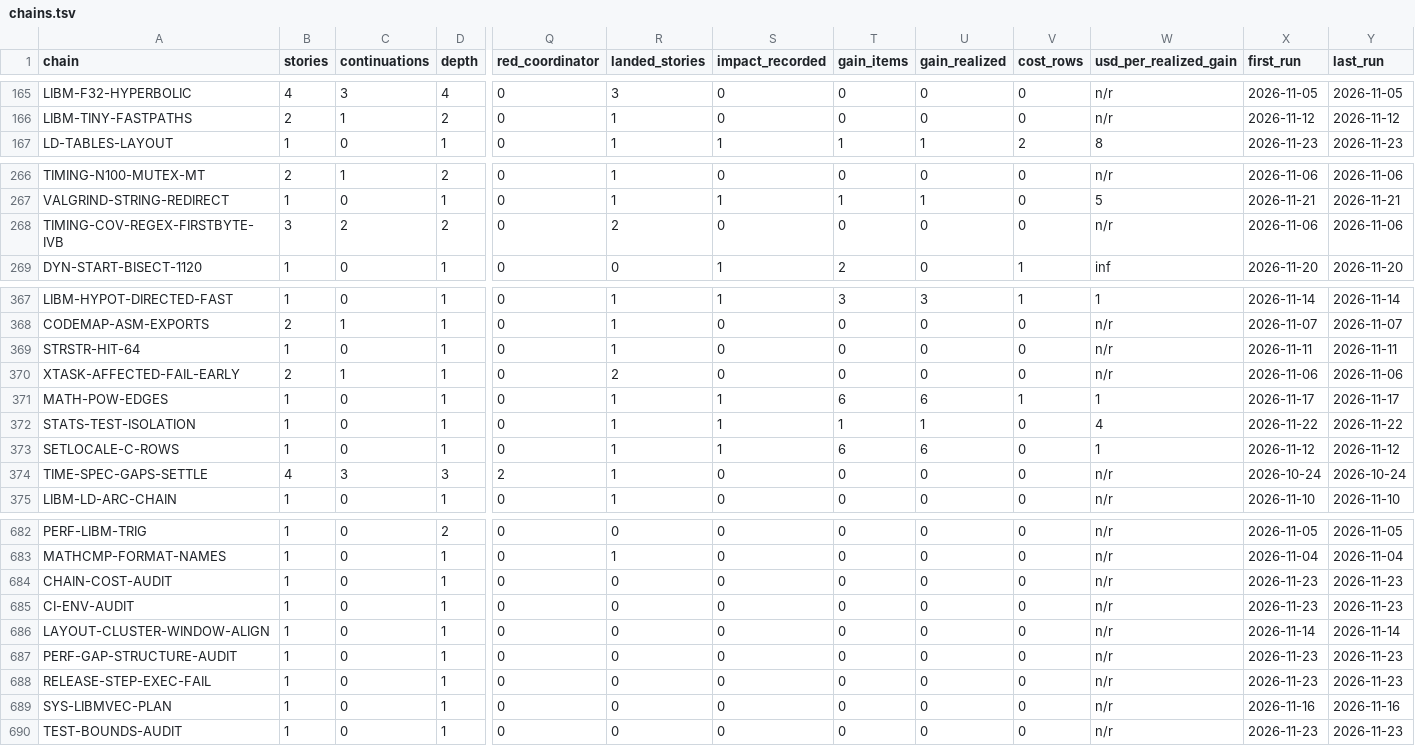
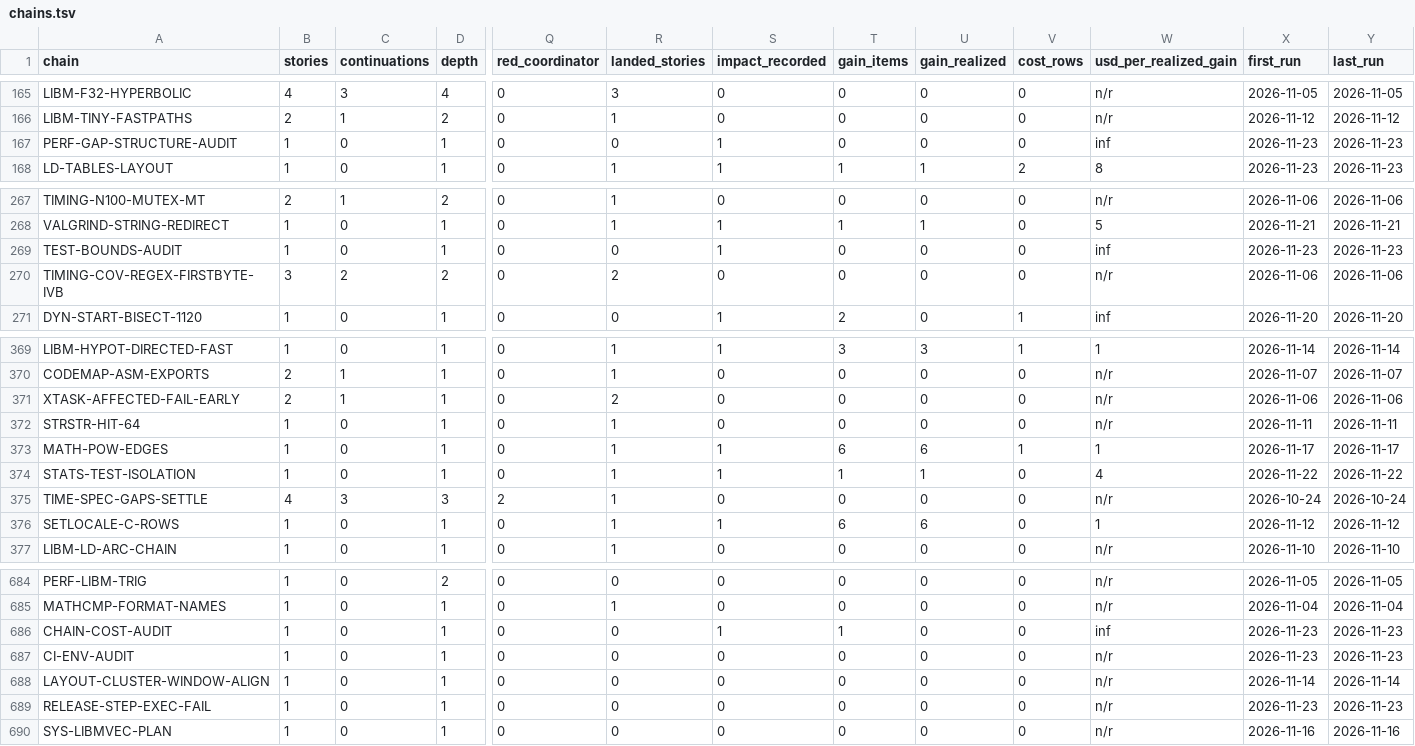
Before and after one commit to duskglow/libniji, a TSV file: results/chain-cost-audit/chains.tsv, drawn as a sheet; only a part is shown, gaps mark what is left out; removed rows and columns are numbered as before the commit, all else as after; rows hold the shown columns only; the diff covers the shown part only; the diff names each change by its address in the sheet, - before the commit and + after, or states it on an @@ line.

```diff
--- a/results/chain-cost-audit/chains.tsv
+++ b/results/chain-cost-audit/chains.tsv
+row 167: PERF-GAP-STRUCTURE-AUDIT | 1 | 0 | 1 | 0 | 0 | 1 | 0 | 0 | 0 | inf | 2026-11-23 | 2026-11-23
+row 269: TEST-BOUNDS-AUDIT | 1 | 0 | 1 | 0 | 0 | 1 | 0 | 0 | 0 | inf | 2026-11-23 | 2026-11-23
@@ row 370 moved to row 371: XTASK-AFFECTED-FAIL-EARLY @@
@@ row 374 moved to row 375: TIME-SPEC-GAPS-SETTLE @@
-S686 (impact_recorded): 0
+S686 (impact_recorded): 1
-T686 (gain_items): 0
+T686 (gain_items): 1
-W686 (usd_per_realized_gain): n/r
+W686 (usd_per_realized_gain): inf
-row 687: PERF-GAP-STRUCTURE-AUDIT | 1 | 0 | 1 | 0 | 0 | 0 | 0 | 0 | 0 | n/r | 2026-11-23 | 2026-11-23
-row 690: TEST-BOUNDS-AUDIT | 1 | 0 | 1 | 0 | 0 | 0 | 0 | 0 | 0 | n/r | 2026-11-23 | 2026-11-23
```
Also changed, not shown: 6 moved rows and 1 edited cell elsewhere in this file, results/chain-cost-audit/themes.tsv, 5 other files.
